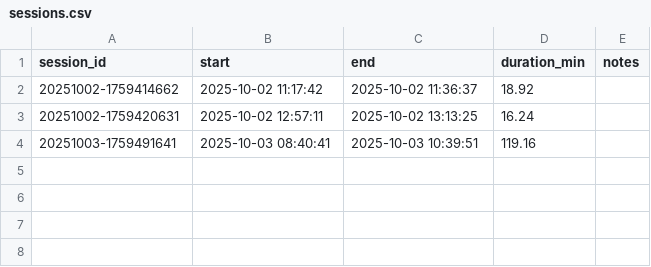
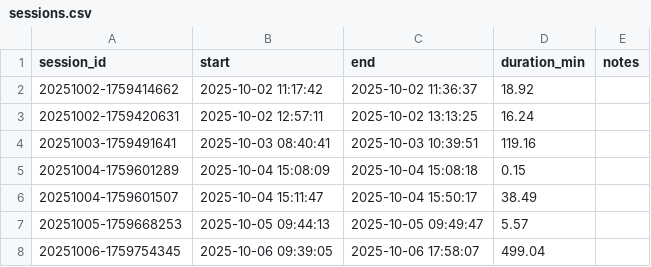
Before and after one commit to bodegafresh/report-daily-trading, a CSV file: sessions.csv, drawn as a sheet; the diff names each change by its address in the sheet, - before the commit and + after, or states it on an @@ line.

Commit message:
doc: added sessions trading

```diff
--- a/sessions.csv
+++ b/sessions.csv
+row 5: 20251004-1759601289 | 2025-10-04 15:08:09 | 2025-10-04 15:08:18 | 0.15
+row 6: 20251004-1759601507 | 2025-10-04 15:11:47 | 2025-10-04 15:50:17 | 38.49
+row 7: 20251005-1759668253 | 2025-10-05 09:44:13 | 2025-10-05 09:49:47 | 5.57
+row 8: 20251006-1759754345 | 2025-10-06 09:39:05 | 2025-10-06 17:58:07 | 499.04
```
Also changed, not shown: trades.csv, 4 other files.
